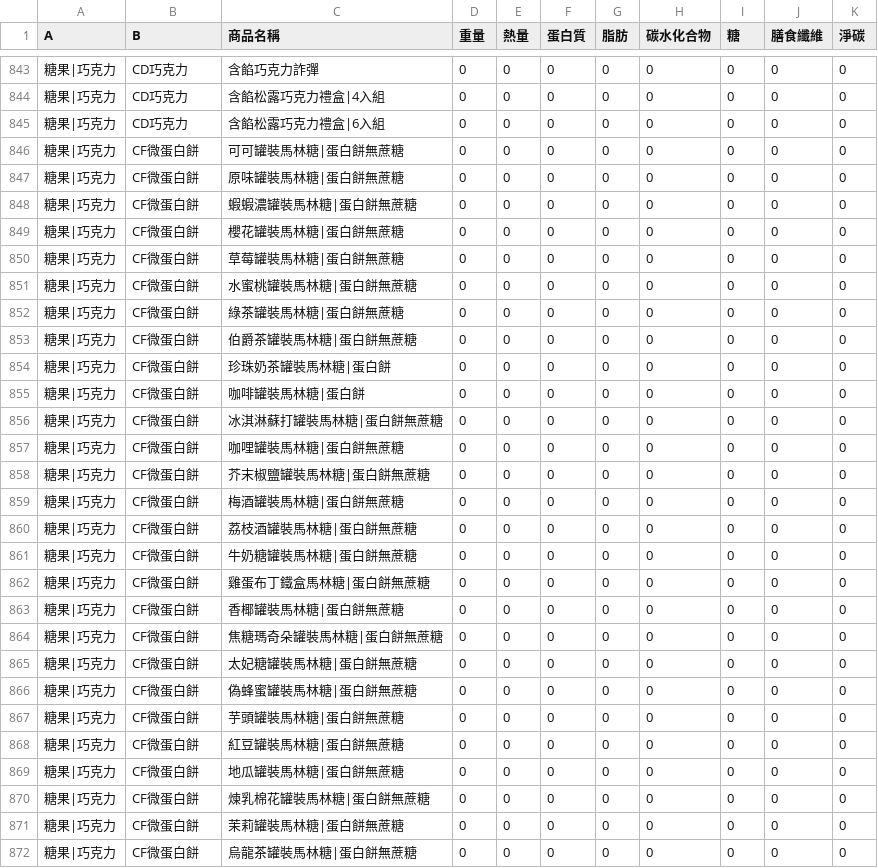
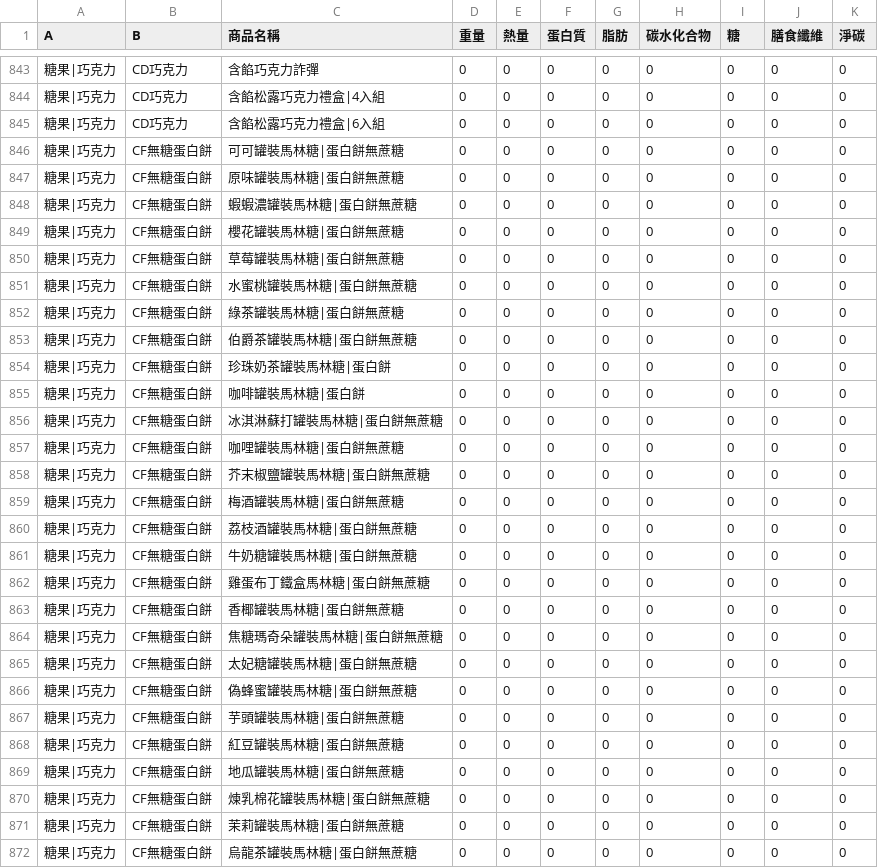
Before and after one commit to kitty32219/kitty32219.github.io, a CSV file: dgifood/data.csv, drawn as a sheet; only a part is shown, gaps mark what is left out; the diff covers the shown part only; the diff names each change by its address in the sheet, - before the commit and + after, or states it on an @@ line.

Commit message:
Add files via upload

```diff
--- a/dgifood/data.csv
+++ b/dgifood/data.csv
-B846:B872 (B): CF微蛋白餅
+B846:B872 (B): CF無糖蛋白餅
```
Also changed, not shown: 35 edited cells elsewhere in this file.
